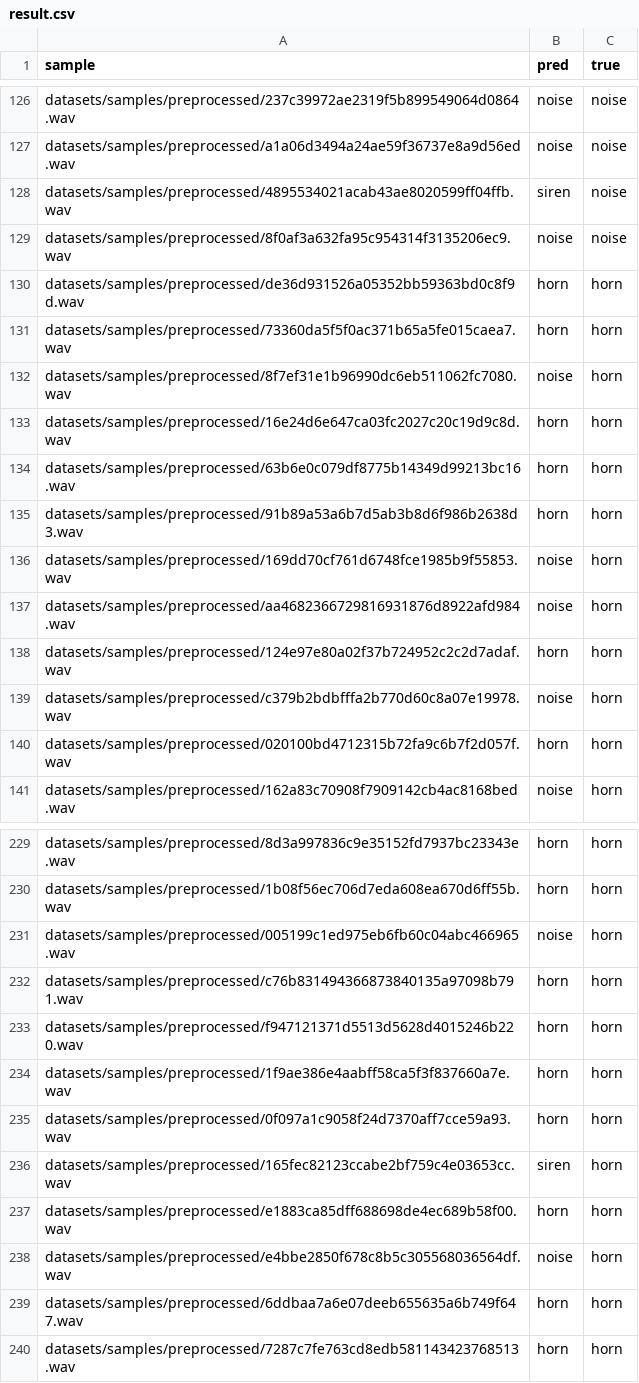
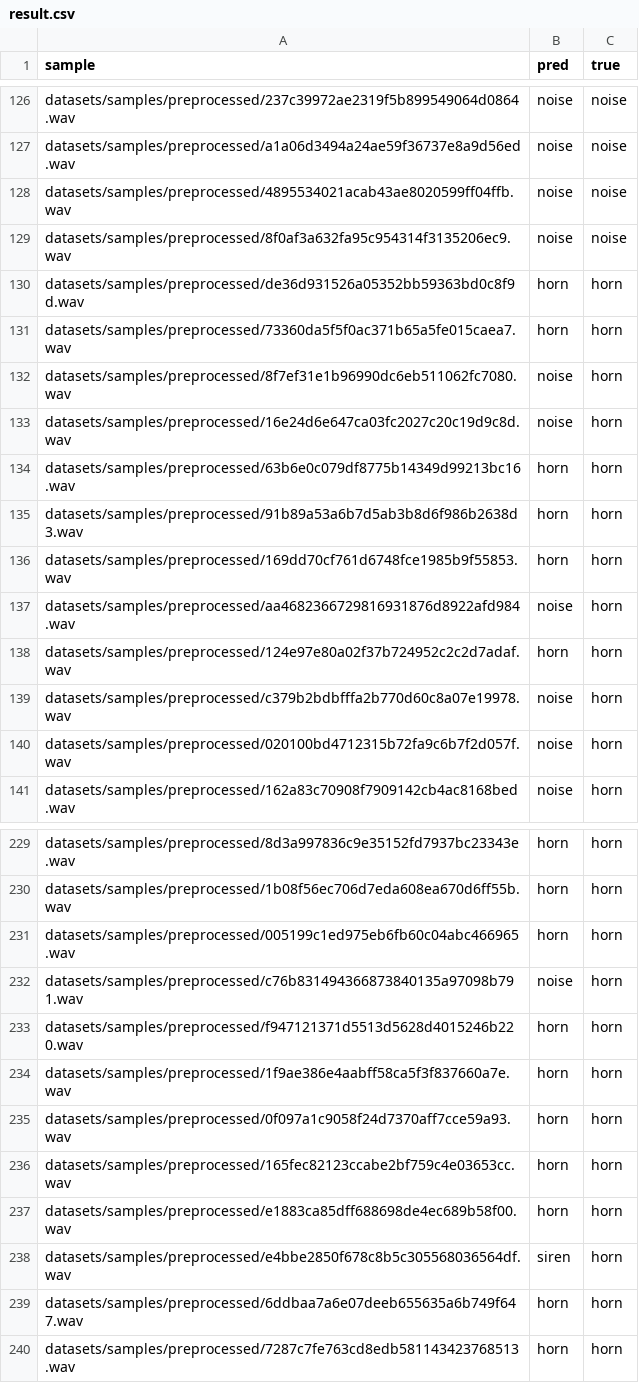
Before and after one commit to thiagoton/puc_proj_final, a CSV file: model/eval/WaveNet/result.csv, drawn as a sheet; only a part is shown, gaps mark what is left out; the diff covers the shown part only.

```diff
--- a/model/eval/WaveNet/result.csv
+++ b/model/eval/WaveNet/result.csv
@@ -127,3 +127,3 @@ datasets/samples/preprocessed/237c39972ae2319f5b899549064d0864.wav,noise,noise
 datasets/samples/preprocessed/a1a06d3494a24ae59f36737e8a9d56ed.wav,noise,noise
-datasets/samples/preprocessed/4895534021acab43ae8020599ff04ffb.wav,siren,noise
+datasets/samples/preprocessed/4895534021acab43ae8020599ff04ffb.wav,noise,noise
 datasets/samples/preprocessed/8f0af3a632fa95c954314f3135206ec9.wav,noise,noise
@@ -132,6 +132,6 @@ datasets/samples/preprocessed/73360da5f5f0ac371b65a5fe015caea7.wav,horn,horn
 datasets/samples/preprocessed/8f7ef31e1b96990dc6eb511062fc7080.wav,noise,horn
-datasets/samples/preprocessed/16e24d6e647ca03fc2027c20c19d9c8d.wav,horn,horn
+datasets/samples/preprocessed/16e24d6e647ca03fc2027c20c19d9c8d.wav,noise,horn
 datasets/samples/preprocessed/63b6e0c079df8775b14349d99213bc16.wav,horn,horn
 datasets/samples/preprocessed/91b89a53a6b7d5ab3b8d6f986b2638d3.wav,horn,horn
-datasets/samples/preprocessed/169dd70cf761d6748fce1985b9f55853.wav,noise,horn
+datasets/samples/preprocessed/169dd70cf761d6748fce1985b9f55853.wav,horn,horn
 datasets/samples/preprocessed/aa4682366729816931876d8922afd984.wav,noise,horn
@@ -139,3 +139,3 @@ datasets/samples/preprocessed/124e97e80a02f37b724952c2c2d7adaf.wav,horn,horn
 datasets/samples/preprocessed/c379b2bdbfffa2b770d60c8a07e19978.wav,noise,horn
-datasets/samples/preprocessed/020100bd4712315b72fa9c6b7f2d057f.wav,horn,horn
+datasets/samples/preprocessed/020100bd4712315b72fa9c6b7f2d057f.wav,noise,horn
 datasets/samples/preprocessed/162a83c70908f7909142cb4ac8168bed.wav,noise,horn
@@ -230,4 +230,4 @@ datasets/samples/preprocessed/8d3a997836c9e35152fd7937bc23343e.wav,horn,horn
 datasets/samples/preprocessed/1b08f56ec706d7eda608ea670d6ff55b.wav,horn,horn
-datasets/samples/preprocessed/005199c1ed975eb6fb60c04abc466965.wav,noise,horn
-datasets/samples/preprocessed/c76b831494366873840135a97098b791.wav,horn,horn
+datasets/samples/preprocessed/005199c1ed975eb6fb60c04abc466965.wav,horn,horn
+datasets/samples/preprocessed/c76b831494366873840135a97098b791.wav,noise,horn
 datasets/samples/preprocessed/f947121371d5513d5628d4015246b220.wav,horn,horn
@@ -235,5 +235,5 @@ datasets/samples/preprocessed/1f9ae386e4aabff58ca5f3f837660a7e.wav,horn,horn
 datasets/samples/preprocessed/0f097a1c9058f24d7370aff7cce59a93.wav,horn,horn
-datasets/samples/preprocessed/165fec82123ccabe2bf759c4e03653cc.wav,siren,horn
+datasets/samples/preprocessed/165fec82123ccabe2bf759c4e03653cc.wav,horn,horn
 datasets/samples/preprocessed/e1883ca85dff688698de4ec689b58f00.wav,horn,horn
-datasets/samples/preprocessed/e4bbe2850f678c8b5c305568036564df.wav,noise,horn
+datasets/samples/preprocessed/e4bbe2850f678c8b5c305568036564df.wav,siren,horn
 datasets/samples/preprocessed/6ddbaa7a6e07deeb655635a6b749f647.wav,horn,horn
```
Also changed, not shown: 37 edited cells elsewhere in this file, 4 other files.
